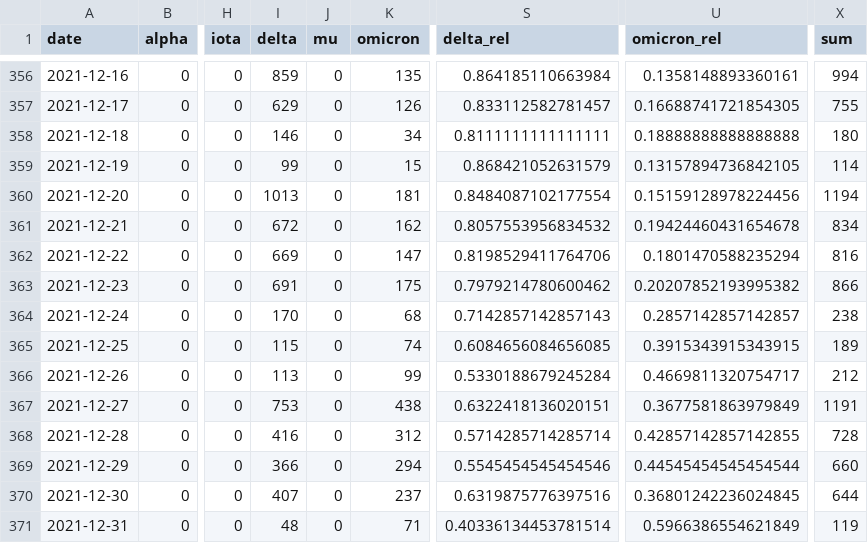
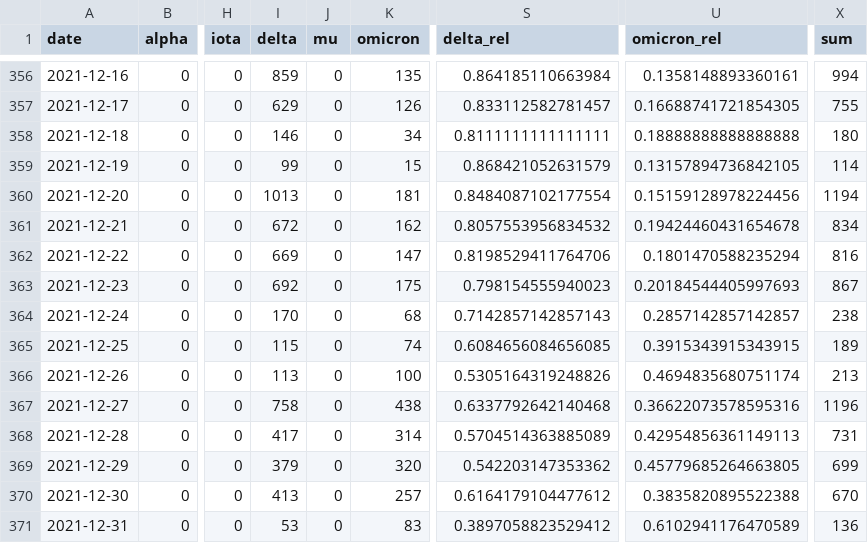
Before and after one commit to erikjs14/next-variants, a CSV file: data/agg_data.csv, drawn as a sheet; only a part is shown, gaps mark what is left out; the diff covers the shown part only; the diff names each change by its address in the sheet, - before the commit and + after, or states it on an @@ line.

```diff
--- a/data/agg_data.csv
+++ b/data/agg_data.csv
-I363 (delta): 691
+I363 (delta): 692
-S363 (delta_rel): 0.7979214780600462
+S363 (delta_rel): 0.798154555940023
-U363 (omicron_rel): 0.20207852193995382
+U363 (omicron_rel): 0.20184544405997693
-X363 (sum): 866
+X363 (sum): 867
-K366 (omicron): 99
+K366 (omicron): 100
-S366 (delta_rel): 0.5330188679245284
+S366 (delta_rel): 0.5305164319248826
-U366 (omicron_rel): 0.4669811320754717
+U366 (omicron_rel): 0.4694835680751174
-X366 (sum): 212
+X366 (sum): 213
-I367 (delta): 753
+I367 (delta): 758
-S367 (delta_rel): 0.6322418136020151
+S367 (delta_rel): 0.6337792642140468
-U367 (omicron_rel): 0.3677581863979849
+U367 (omicron_rel): 0.36622073578595316
-X367 (sum): 1191
+X367 (sum): 1196
-I368 (delta): 416
+I368 (delta): 417
-K368 (omicron): 312
+K368 (omicron): 314
-S368 (delta_rel): 0.5714285714285714
+S368 (delta_rel): 0.5704514363885089
-U368 (omicron_rel): 0.42857142857142855
+U368 (omicron_rel): 0.42954856361149113
-X368 (sum): 728
+X368 (sum): 731
-I369 (delta): 366
+I369 (delta): 379
-K369 (omicron): 294
+K369 (omicron): 320
-S369 (delta_rel): 0.5545454545454546
+S369 (delta_rel): 0.542203147353362
-U369 (omicron_rel): 0.44545454545454544
+U369 (omicron_rel): 0.45779685264663805
-X369 (sum): 660
+X369 (sum): 699
-I370 (delta): 407
+I370 (delta): 413
-K370 (omicron): 237
+K370 (omicron): 257
-S370 (delta_rel): 0.6319875776397516
+S370 (delta_rel): 0.6164179104477612
-U370 (omicron_rel): 0.36801242236024845
+U370 (omicron_rel): 0.3835820895522388
-X370 (sum): 644
+X370 (sum): 670
-I371 (delta): 48
+I371 (delta): 53
-K371 (omicron): 71
+K371 (omicron): 83
-S371 (delta_rel): 0.40336134453781514
+S371 (delta_rel): 0.3897058823529412
-U371 (omicron_rel): 0.5966386554621849
+U371 (omicron_rel): 0.6102941176470589
-X371 (sum): 119
+X371 (sum): 136
```
Also changed, not shown: 1 added row and 47 edited cells elsewhere in this file, data/agg_data_rolling.csv, data/growth_fit/delta.csv, 3 other files.
